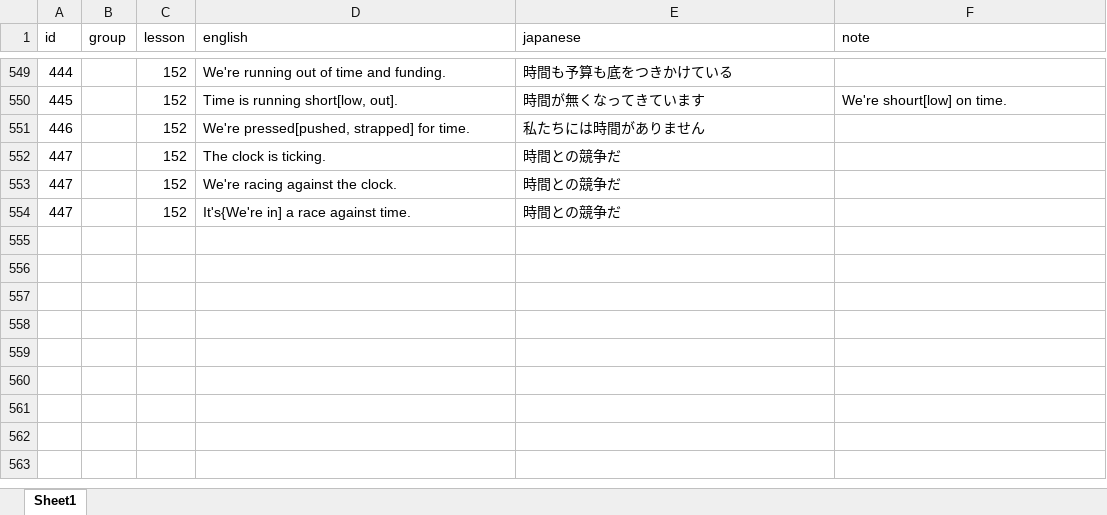
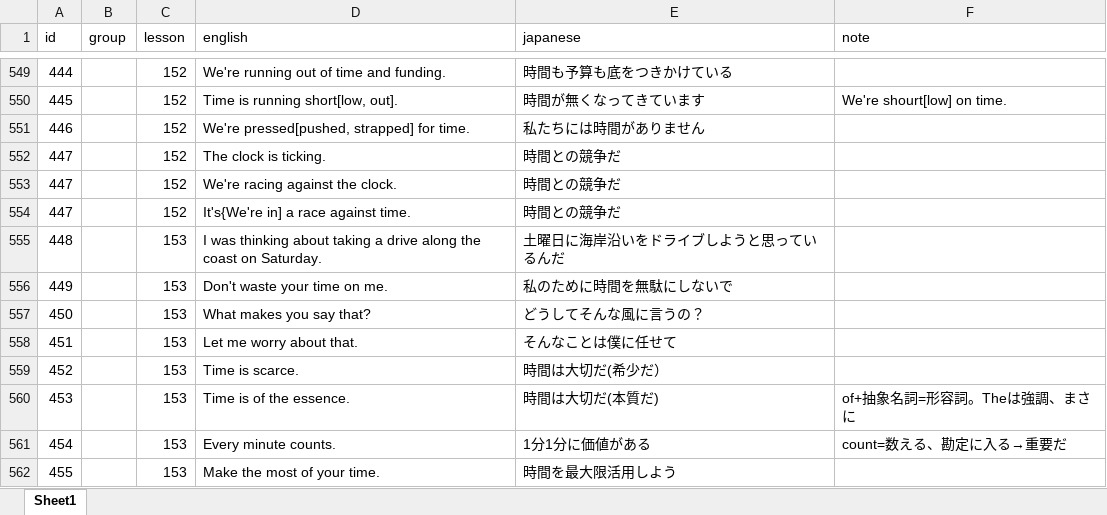
Before and after one commit to ryooo246-art/english-speaking, an Excel workbook: english.xlsx, sheet Sheet1, drawn as a sheet; only a part is shown, gaps mark what is left out; values as stored, in another font and other column widths than the file's, no borders; the diff names each change by its address in the sheet, - before the commit and + after, or states it on an @@ line.

Commit message:
Add files via upload

```diff
--- a/english.xlsx (sheet Sheet1)
+++ b/english.xlsx (sheet Sheet1)
+row 555: 448 |  | 153 | I was thinking about taking a drive along the coast on Saturday. | 土曜日に海岸沿いをドライブしようと思っているんだ
+row 556: 449 |  | 153 | Don't waste your time on me. | 私のために時間を無駄にしないで
+row 557: 450 |  | 153 | What makes you say that? | どうしてそんな風に言うの？
+row 558: 451 |  | 153 | Let me worry about that. | そんなことは僕に任せて
+row 559: 452 |  | 153 | Time is scarce. | 時間は大切だ(希少だ）
+row 560: 453 |  | 153 | Time is of the essence. | 時間は大切だ(本質だ) | of+抽象名詞=形容詞。Theは強調、まさに
+row 561: 454 |  | 153 | Every minute counts. | 1分1分に価値がある | count=数える、勘定に入る→重要だ
+row 562: 455 |  | 153 | Make the most of your time. | 時間を最大限活用しよう
```
